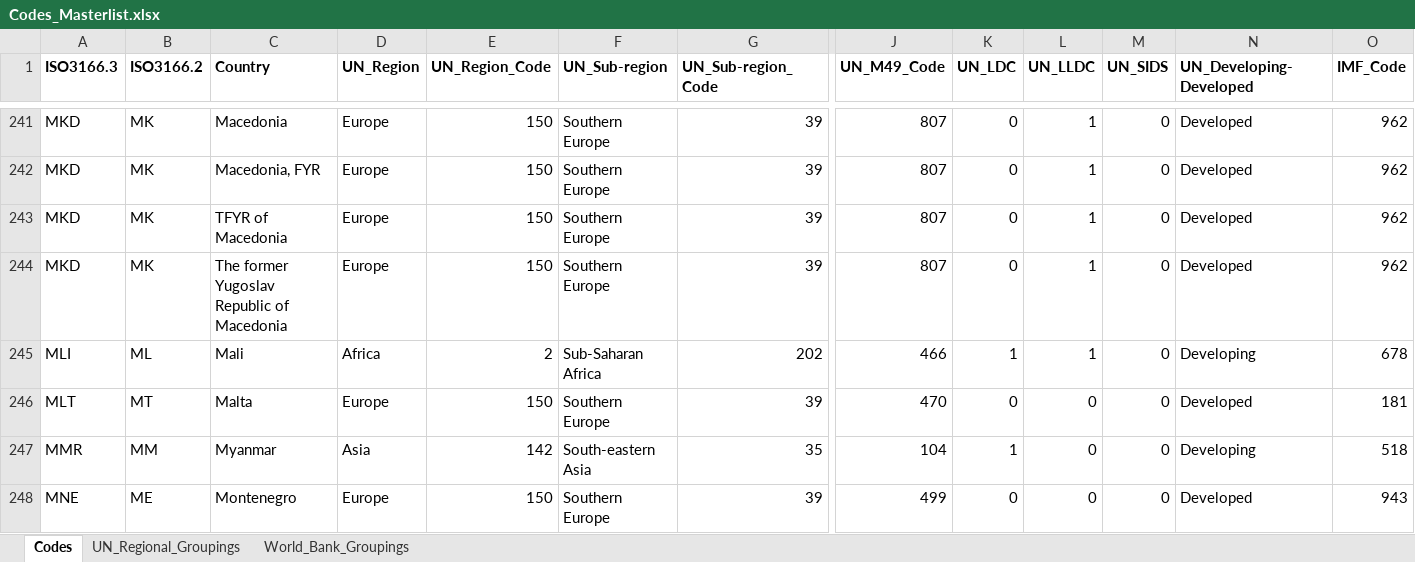
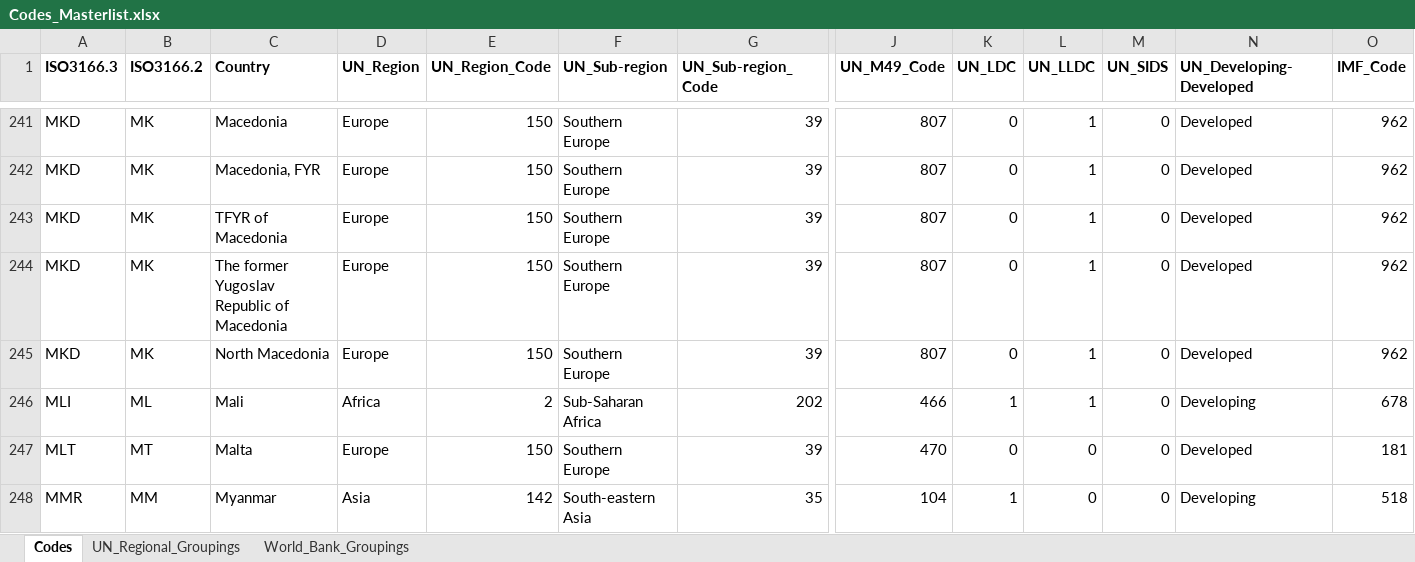
Before and after one commit to walice/Codes-Crosswalk, an Excel workbook: Codes_Masterlist.xlsx, sheet Codes, drawn as a sheet; only a part is shown, gaps mark what is left out; the shorter side is filled out with more unchanged rows; values as stored, in another font and other column widths than the file's, no borders; rows hold the shown columns only; the diff names each change by its address in the sheet, - before the commit and + after, or states it on an @@ line.

Commit message:
Add name for MKD

```diff
--- a/Codes_Masterlist.xlsx (sheet Codes)
+++ b/Codes_Masterlist.xlsx (sheet Codes)
+row 245: MKD | MK | North Macedonia | Europe | 150 | Southern Europe | 39 | 807 | 0 | 1 | 0 | Developed | 962
```
